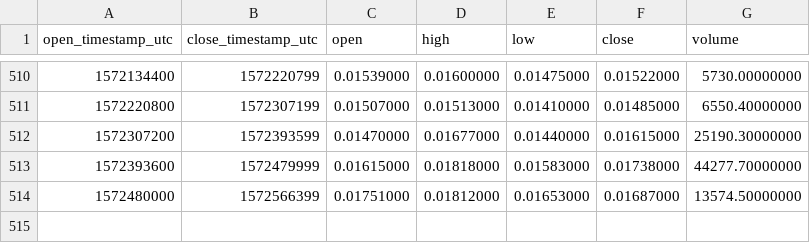
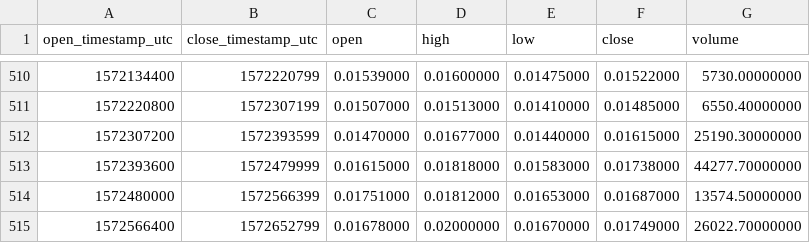
Before and after one commit to cryptobigbro/binance-NXSBNB, a CSV file: binance-NXSBNB-1d.csv, drawn as a sheet; only a part is shown, gaps mark what is left out; the diff names each change by its address in the sheet, - before the commit and + after, or states it on an @@ line.

```diff
--- a/binance-NXSBNB-1d.csv
+++ b/binance-NXSBNB-1d.csv
+row 515: 1572566400 | 1572652799 | 0.01678000 | 0.02000000 | 0.01670000 | 0.01749000 | 26022.70000000
```
Also changed, not shown: binance-NXSBNB-1h.csv.
